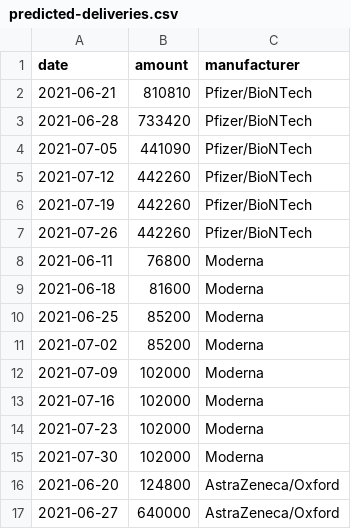
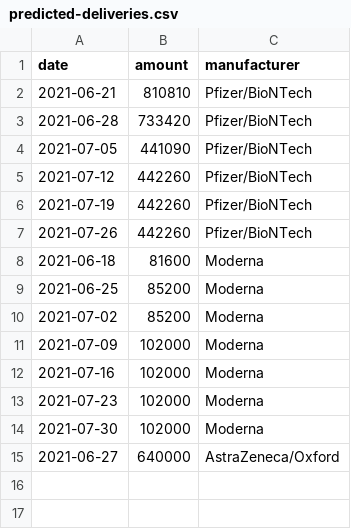
Before and after one commit to trldp/vaccine-prediction, a CSV file: Data/predicted-deliveries.csv, drawn as a sheet.

```diff
--- a/Data/predicted-deliveries.csv
+++ b/Data/predicted-deliveries.csv
@@ -7,3 +7,2 @@ date,amount,manufacturer
 2021-07-26,442260,Pfizer/BioNTech
-2021-06-11,76800,Moderna
 2021-06-18,81600,Moderna
@@ -15,3 +14,2 @@ date,amount,manufacturer
 2021-07-30,102000,Moderna
-2021-06-20,124800,AstraZeneca/Oxford
 2021-06-27,640000,AstraZeneca/Oxford
```
Also changed, not shown: Data/delivered.csv, Data/predicted-deliveries-pessimistic.csv, 1 other file.
